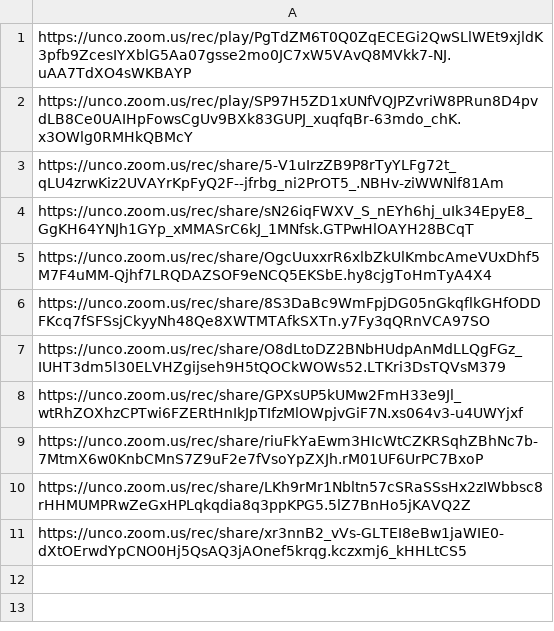
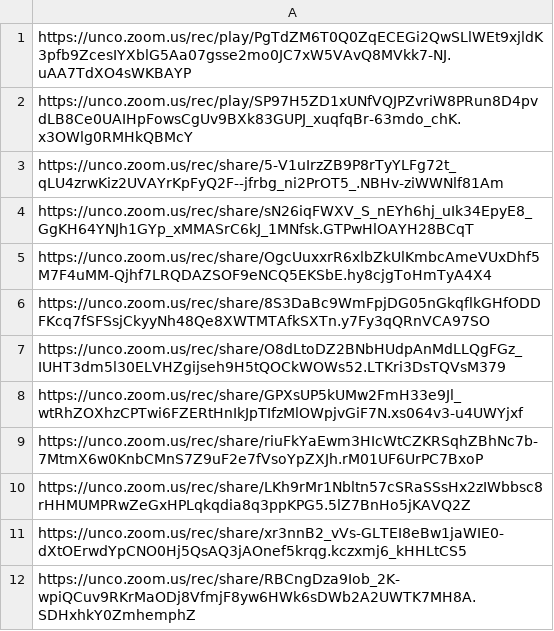
Before and after one commit to Mark-Seaman/UNC-BACS350, a CSV file: markdown/lectures.csv, drawn as a sheet.

Commit message:
deploy 350-L12

```diff
--- a/markdown/lectures.csv
+++ b/markdown/lectures.csv
@@ -11 +11,2 @@ https://unco.zoom.us/rec/share/LKh9rMr1Nbltn57cSRaSSsHx2zIWbbsc8rHHMUMPRwZeGxHPL
 https://unco.zoom.us/rec/share/xr3nnB2_vVs-GLTEI8eBw1jaWIE0-dXtOErwdYpCNO0Hj5QsAQ3jAOnef5krqg.kczxmj6_kHHLtCS5
+https://unco.zoom.us/rec/share/RBCngDza9Iob_2K-wpiQCuv9RKrMaODj8VfmjF8yw6HWk6sDWb2A2UWTK7MH8A.SDHxhkY0ZmhemphZ
```
